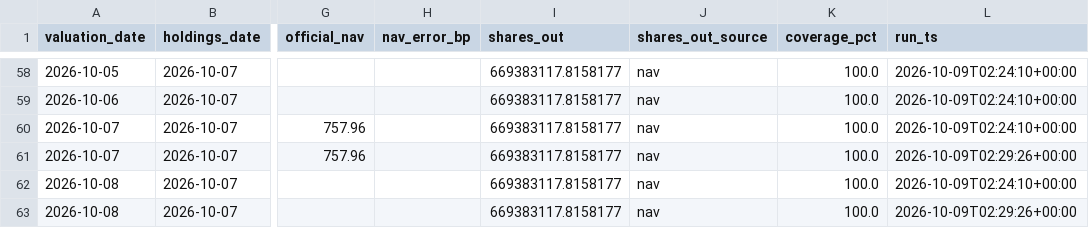
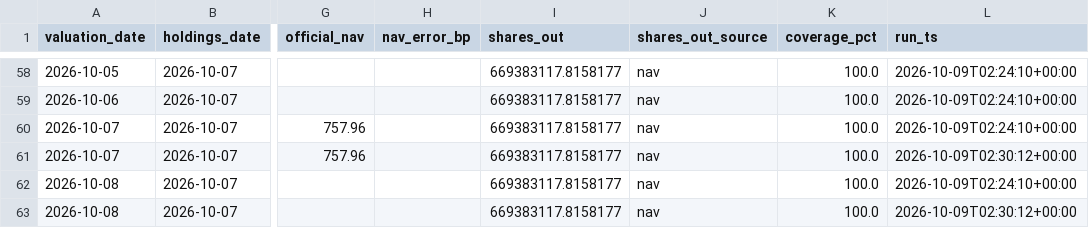
Before and after one commit to vanshwahi01/qqq-inav-monitor, a CSV file: data/inav_results.csv, drawn as a sheet; only a part is shown, gaps mark what is left out; the diff names each change by its address in the sheet, - before the commit and + after, or states it on an @@ line.

```diff
--- a/data/inav_results.csv
+++ b/data/inav_results.csv
-L61 (run_ts): 2026-10-09T02:29:26+00:00
+L61 (run_ts): 2026-10-09T02:30:12+00:00
-L63 (run_ts): 2026-10-09T02:29:26+00:00
+L63 (run_ts): 2026-10-09T02:30:12+00:00
```
Also changed, not shown: 4 other files.
